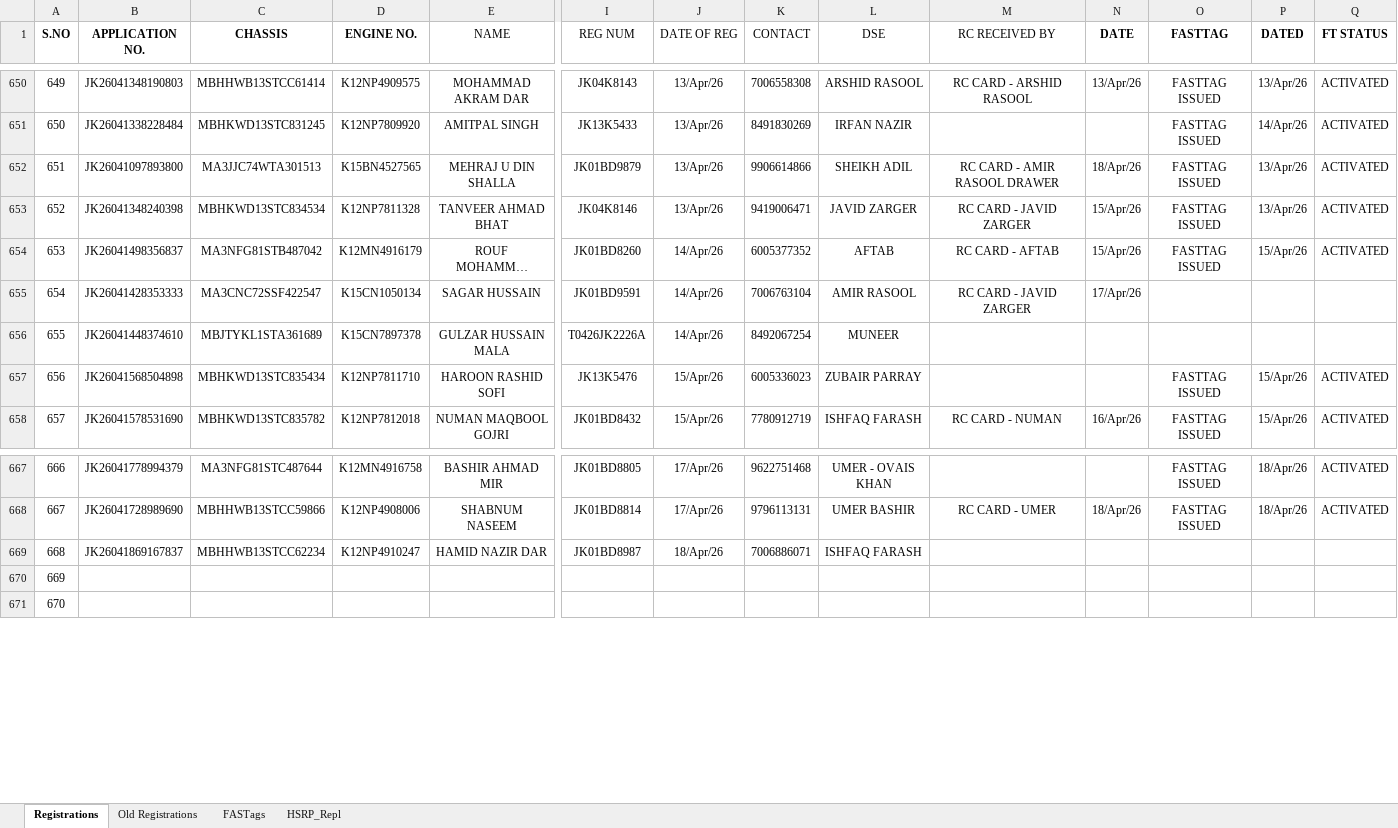
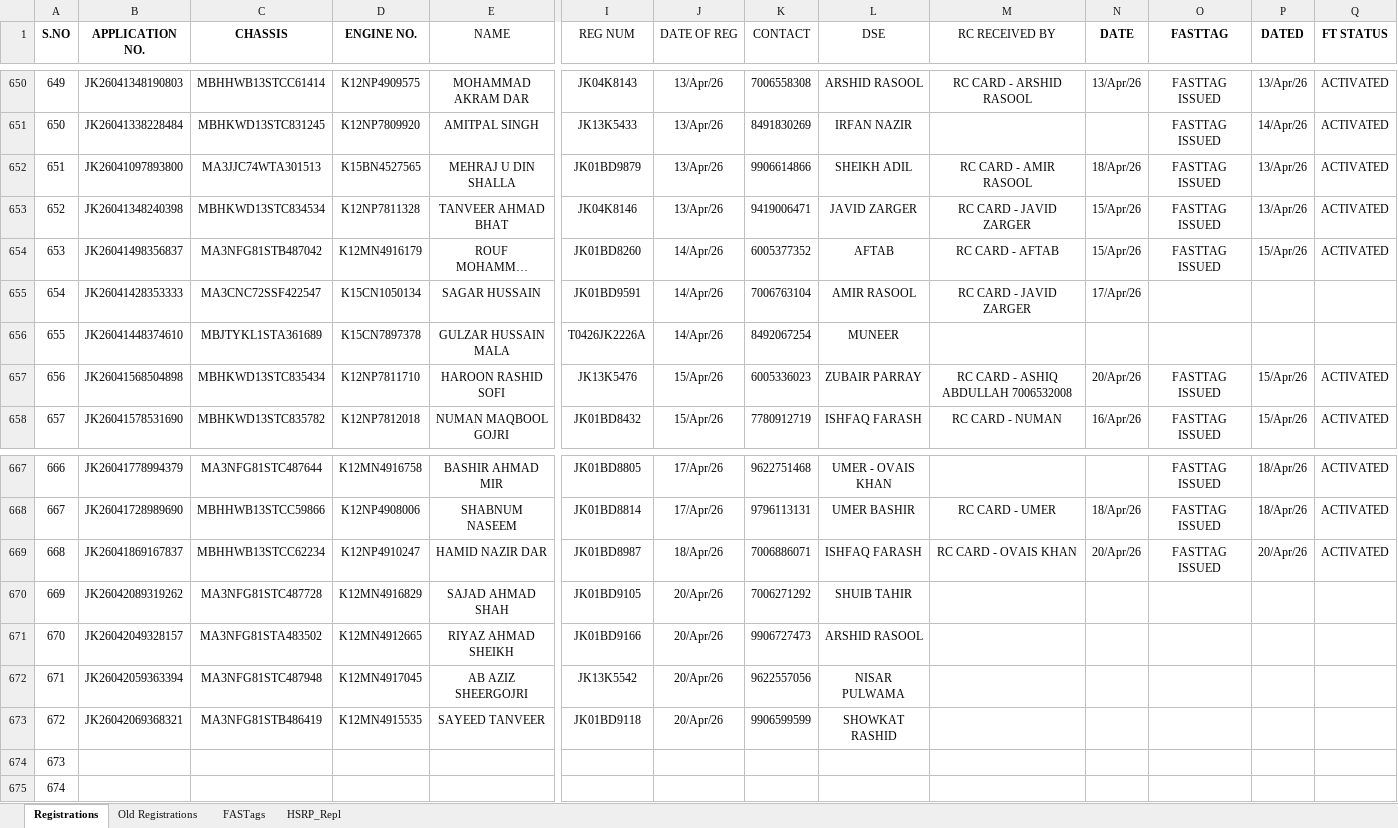
Before and after one commit to adilahmadsofi-ck/Documents, an Excel workbook: RegistrationsFile.xlsx, sheet Registrations, drawn as a sheet; only a part is shown, gaps mark what is left out; long unchanged cells end in …; values as stored, in another font and other column widths than the file's, no borders; conditional formats and table styles not drawn; addresses are those after the commit; rows hold the shown columns only; the diff names each change by its address in the sheet, - before the commit and + after, or states it on an @@ line.

```diff
--- a/RegistrationsFile.xlsx (sheet Registrations)
+++ b/RegistrationsFile.xlsx (sheet Registrations)
-M652 (RC RECEIVED BY): RC CARD - AMIR RASOOL DRAWER
+M652 (RC RECEIVED BY): RC CARD - AMIR RASOOL
-M657 (RC RECEIVED BY): (empty)
+M657 (RC RECEIVED BY): RC CARD - ASHIQ ABDULLAH 7006532008
-N657 (DATE): (empty)
+N657 (DATE): 20/Apr/26
-M669 (RC RECEIVED BY): (empty)
+M669 (RC RECEIVED BY): RC CARD - OVAIS KHAN
-N669 (DATE): (empty)
+N669 (DATE): 20/Apr/26
-O669 (FASTTAG): (empty)
+O669 (FASTTAG): FASTTAG ISSUED
-P669 (DATED): (empty)
+P669 (DATED): 20/Apr/26
-Q669 (FT STATUS): (empty)
+Q669 (FT STATUS): ACTIVATED
+row 670: 669 | JK26042089319262 | MA3NFG81STC487728 | K12MN4916829 | SAJAD AHMAD SHAH | JK01BD9105 | 20/Apr/26 | 7006271292 | SHUIB TAHIR
+row 671: 670 | JK26042049328157 | MA3NFG81STA483502 | K12MN4912665 | RIYAZ AHMAD SHEIKH | JK01BD9166 | 20/Apr/26 | 9906727473 | ARSHID RASOOL
+row 672: 671 | JK26042059363394 | MA3NFG81STC487948 | K12MN4917045 | AB AZIZ SHEERGOJRI | JK13K5542 | 20/Apr/26 | 9622557056 | NISAR PULWAMA
+row 673: 672 | JK26042069368321 | MA3NFG81STB486419 | K12MN4915535 | SAYEED TANVEER | JK01BD9118 | 20/Apr/26 | 9906599599 | SHOWKAT RASHID
@@ column A (S.NO) renumbered from row 674 down @@
```
Also changed, not shown: sheet FASTags, formulas that keep their value, HSRP.xlsx, 1 other file.
